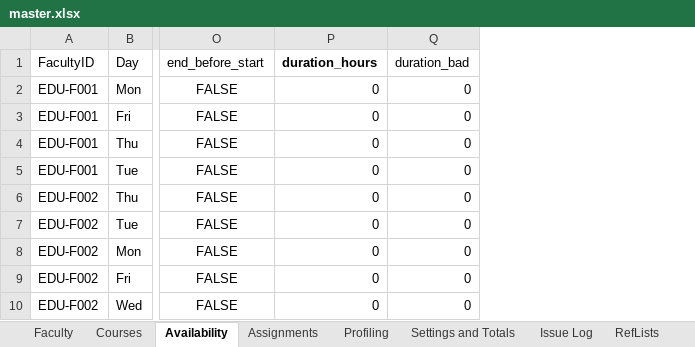
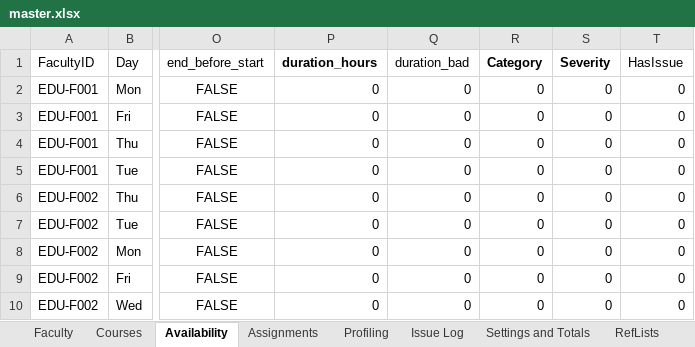
Before and after one commit to harshdalwadi/faculty-workload-scheduling, an Excel workbook: data/master/master.xlsx, sheet Availability, drawn as a sheet; only a part is shown, gaps mark what is left out; values as stored, in another font and other column widths than the file's, no borders; table styles not drawn; the diff names each change by its address in the sheet, - before the commit and + after, or states it on an @@ line.

Commit message:
Update Issuelog and add Folder with updated Screenshot

```diff
--- a/data/master/master.xlsx (sheet Availability)
+++ b/data/master/master.xlsx (sheet Availability)
@@ sheet tab order changed: Faculty | Courses | Availability | Assignments | Profiling | Issue Log | Settings and Totals | RefLists @@
+column R (Category), rows 2-10: all 0
+column S (Severity), rows 2-10: all 0
+column T (HasIssue), rows 2-10: all 0
```
Also changed, not shown: sheet Issue Log, sheet Assignments, sheet Settings and Totals, charts or pictures, 1 other file.
